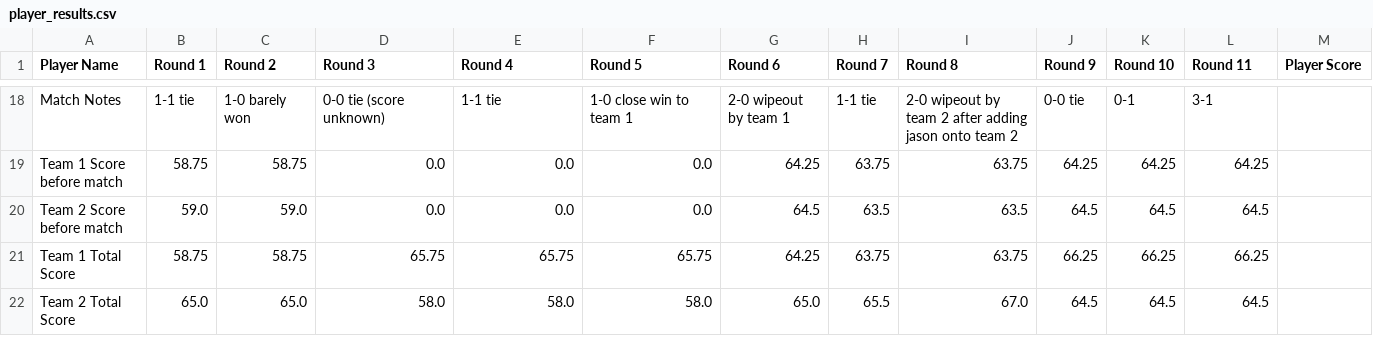
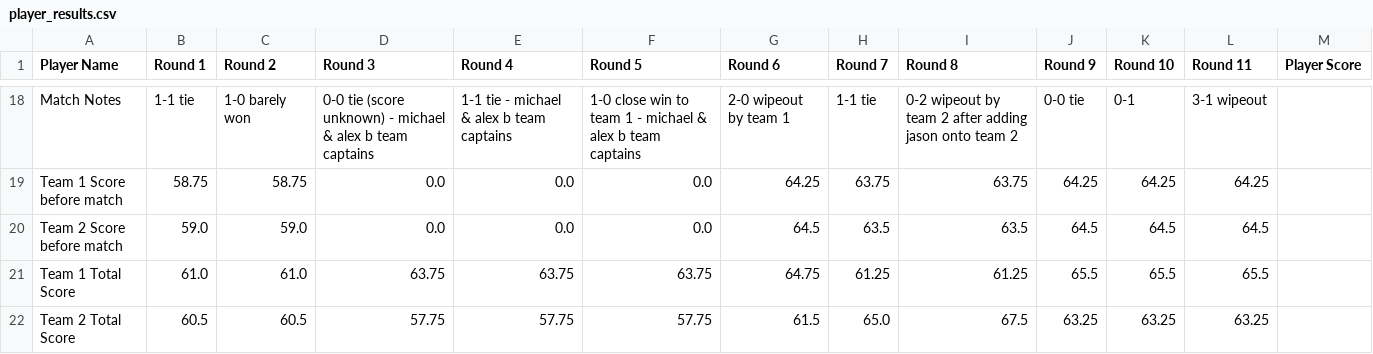
Before and after one commit to cschubiner/team_drafter_python, a CSV file: player_results.csv, drawn as a sheet; only a part is shown, gaps mark what is left out; the diff covers the shown part only; the diff names each change by its address in the sheet, - before the commit and + after, or states it on an @@ line.

```diff
--- a/player_results.csv
+++ b/player_results.csv
-D18 (Round 3): 0-0 tie (score unknown)
+D18 (Round 3): 0-0 tie (score unknown) - michael & alex b team captains
-E18 (Round 4): 1-1 tie
+E18 (Round 4): 1-1 tie - michael & alex b team captains
-F18 (Round 5): 1-0 close win to team 1
+F18 (Round 5): 1-0 close win to team 1 - michael & alex b team captains
-I18 (Round 8): 2-0 wipeout by…
+I18 (Round 8): 0-2 wipeout by…
-L18 (Round 11): 3-1
+L18 (Round 11): 3-1 wipeout
-B21 (Round 1): 58.75
+B21 (Round 1): 61.0
-C21 (Round 2): 58.75
+C21 (Round 2): 61.0
-D21 (Round 3): 65.75
+D21 (Round 3): 63.75
-E21 (Round 4): 65.75
+E21 (Round 4): 63.75
-F21 (Round 5): 65.75
+F21 (Round 5): 63.75
-G21 (Round 6): 64.25
+G21 (Round 6): 64.75
-H21 (Round 7): 63.75
+H21 (Round 7): 61.25
-I21 (Round 8): 63.75
+I21 (Round 8): 61.25
-J21 (Round 9): 66.25
+J21 (Round 9): 65.5
-K21 (Round 10): 66.25
+K21 (Round 10): 65.5
-L21 (Round 11): 66.25
+L21 (Round 11): 65.5
-B22 (Round 1): 65.0
+B22 (Round 1): 60.5
-C22 (Round 2): 65.0
+C22 (Round 2): 60.5
-D22 (Round 3): 58.0
+D22 (Round 3): 57.75
-E22 (Round 4): 58.0
+E22 (Round 4): 57.75
-F22 (Round 5): 58.0
+F22 (Round 5): 57.75
-G22 (Round 6): 65.0
+G22 (Round 6): 61.5
-H22 (Round 7): 65.5
+H22 (Round 7): 65.0
-I22 (Round 8): 67.0
+I22 (Round 8): 67.5
-J22 (Round 9): 64.5
+J22 (Round 9): 63.25
-K22 (Round 10): 64.5
+K22 (Round 10): 63.25
-L22 (Round 11): 64.5
+L22 (Round 11): 63.25
```
Also changed, not shown: 45 edited cells elsewhere in this file, 2 other files.
